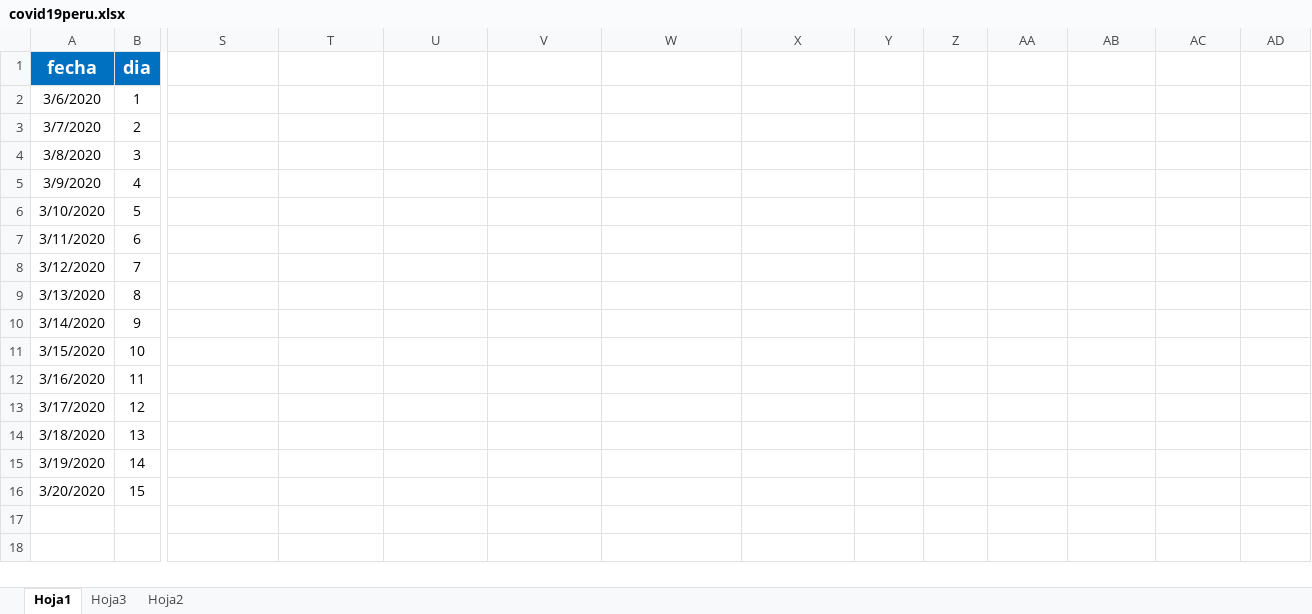
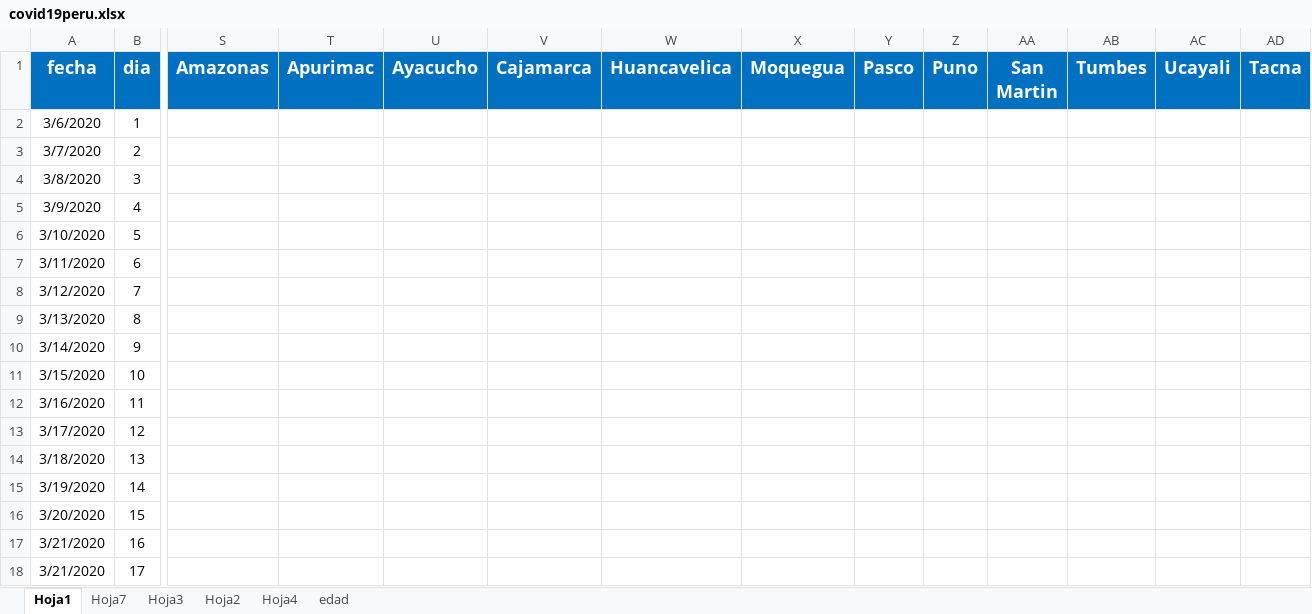
Before and after one commit to BESTDATASCIENCE/manos-a-la-data, an Excel workbook: data/2020/2020-03-18/covid19peru.xlsx, sheet Hoja1, drawn as a sheet; only a part is shown, gaps mark what is left out; values as stored, in another font and other column widths than the file's, no borders; rows hold the shown columns only; the diff names each change by its address in the sheet, - before the commit and + after, or states it on an @@ line.

```diff
--- a/data/2020/2020-03-18/covid19peru.xlsx (sheet Hoja1)
+++ b/data/2020/2020-03-18/covid19peru.xlsx (sheet Hoja1)
+sheet tab: Hoja7
+sheet tab: Hoja4
+sheet tab: edad
-S1: (empty)
+S1: Amazonas
-S1:AD1 fill: none
+S1:AD1 fill: #0070C0
-T1: (empty)
+T1: Apurimac
-U1: (empty)
+U1: Ayacucho
-V1: (empty)
+V1: Cajamarca
-W1: (empty)
+W1: Huancavelica
-X1: (empty)
+X1: Moquegua
-Y1: (empty)
+Y1: Pasco
-Z1: (empty)
+Z1: Puno
-AA1: (empty)
+AA1: San Martin
-AB1: (empty)
+AB1: Tumbes
-AC1: (empty)
+AC1: Ucayali
-AD1: (empty)
+AD1: Tacna
+row 17: 3/21/2020 | 16
+row 18: 3/21/2020 | 17
```
Also changed, not shown: charts or pictures, 8 other files.
